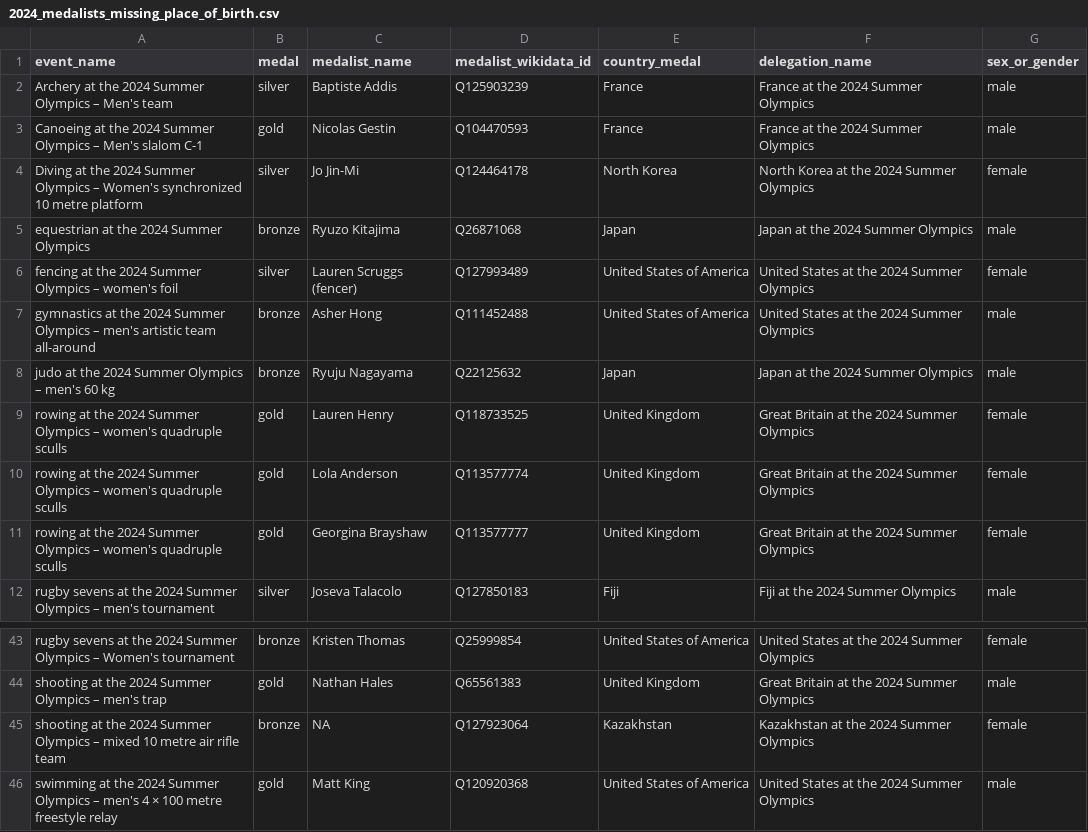
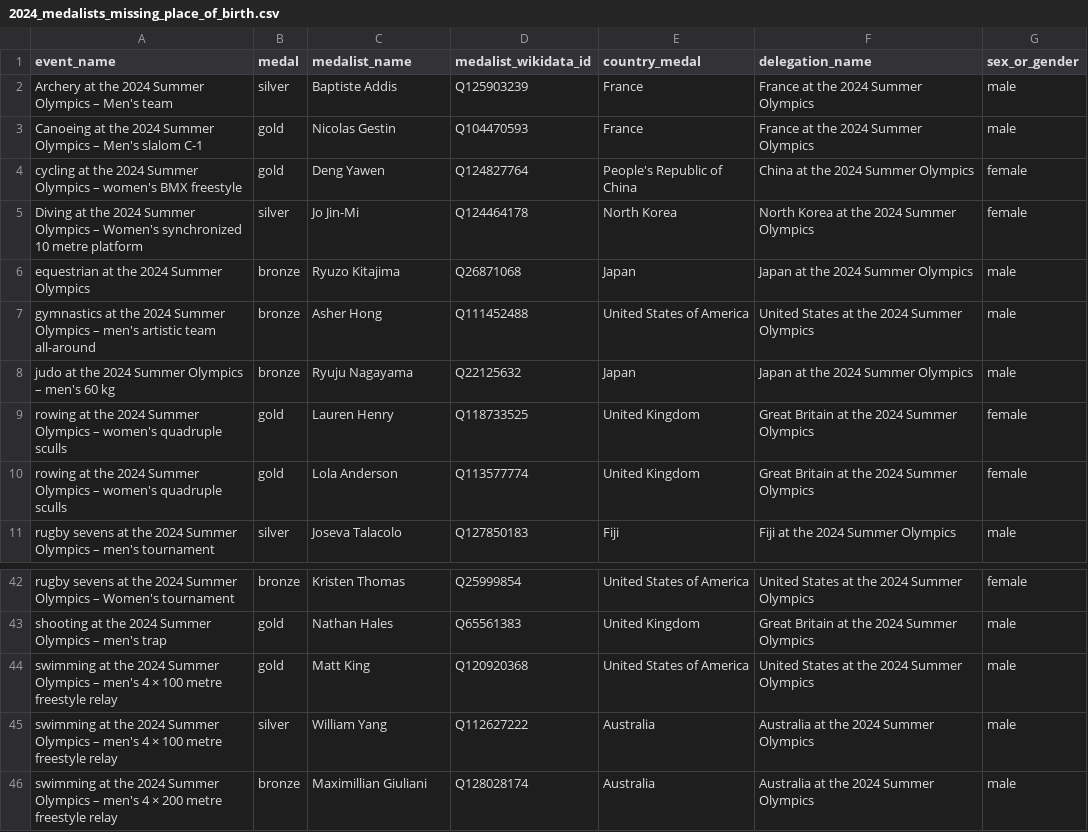
Before and after one commit to EDJNet/OlympicsGoNUTS, a CSV file: 2024/2024_medalists_missing_place_of_birth.csv, drawn as a sheet; only a part is shown, gaps mark what is left out; the shorter side is filled out with more unchanged rows; removed rows and columns are numbered as before the commit, all else as after; the diff names each change by its address in the sheet, - before the commit and + after, or states it on an @@ line.

```diff
--- a/2024/2024_medalists_missing_place_of_birth.csv
+++ b/2024/2024_medalists_missing_place_of_birth.csv
+row 4: cycling at the 2024 Summer Olympics – women's BMX freestyle | gold | Deng Yawen | Q124827764 | People's Republic of China | China at the 2024 Summer Olympics | female
-row 6: fencing at the 2024 Summer Olympics – women's foil | silver | Lauren Scruggs (fencer) | Q127993489 | United States of America | United States at the 2024 Summer Olympics | female
-row 11: rowing at the 2024 Summer Olympics – women's quadruple sculls | gold | Georgina Brayshaw | Q113577777 | United Kingdom | Great Britain at the 2024 Summer Olympics | female
-row 45: shooting at the 2024 Summer Olympics – mixed 10 metre air rifle team | bronze | NA | Q127923064 | Kazakhstan | Kazakhstan at the 2024 Summer Olympics | female
```
Also changed, not shown: 2024/2024_medalists_all.csv, medalists_csv/medalists_2024.csv, 3 other files.
